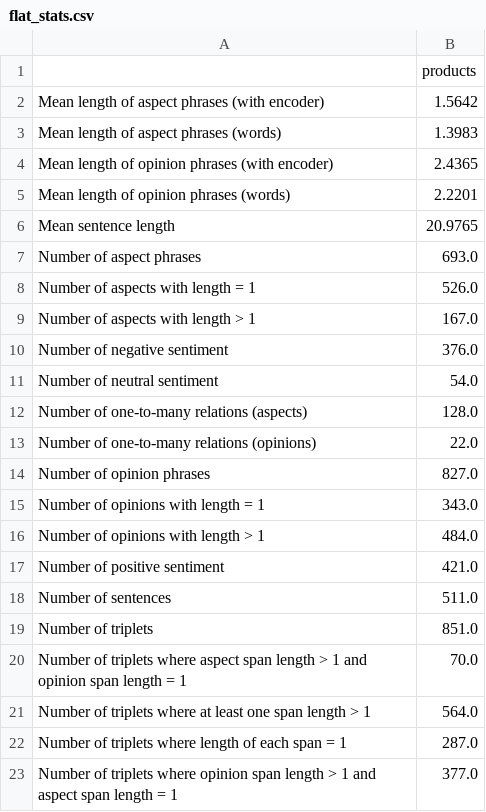
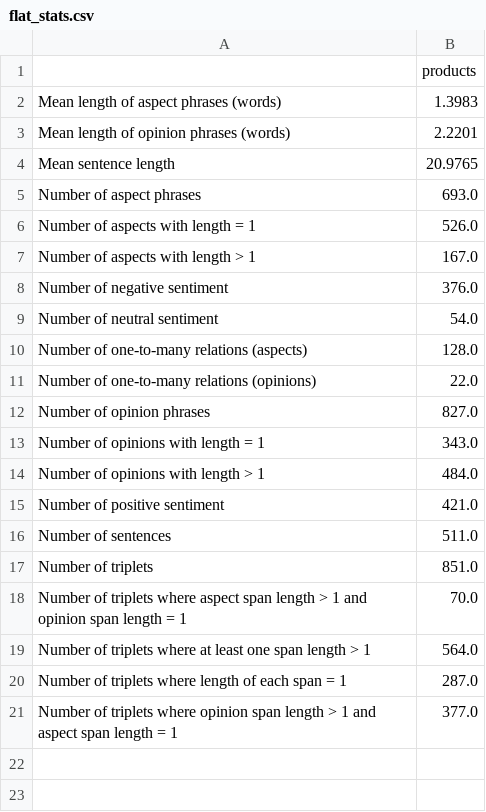
Before and after one commit to NaIwo/Polish-ASTE-Datasets, a CSV file: statistics/products_statistics/flat_stats.csv, drawn as a sheet; the diff names each change by its address in the sheet, - before the commit and + after, or states it on an @@ line.

Commit message:
Update flat_stats.csv

```diff
--- a/statistics/products_statistics/flat_stats.csv
+++ b/statistics/products_statistics/flat_stats.csv
-row 2: Mean length of aspect phrases (with encoder) | 1.5642
-row 4: Mean length of opinion phrases (with encoder) | 2.4365
```
